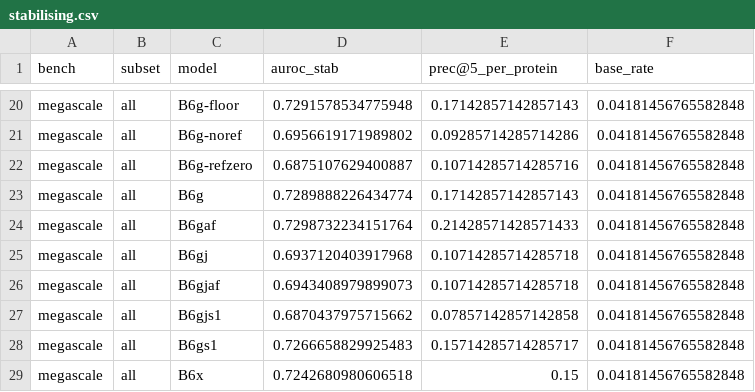
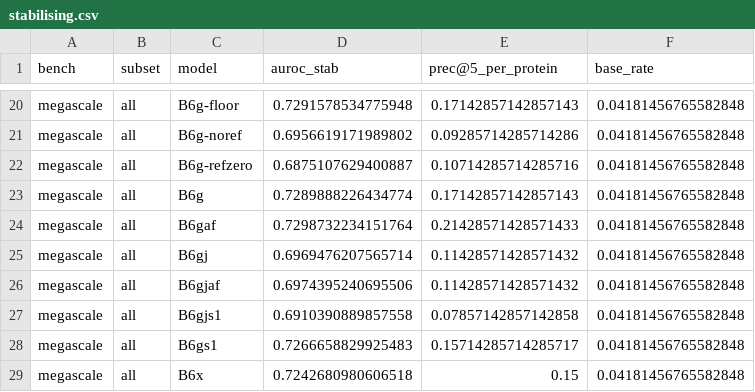
Before and after one commit to DennisGankin/physDDG, a CSV file: results/ladder_physics/stabilising.csv, drawn as a sheet; only a part is shown, gaps mark what is left out; the diff covers the shown part only.

```diff
--- a/results/ladder_physics/stabilising.csv
+++ b/results/ladder_physics/stabilising.csv
@@ -24,5 +24,5 @@ megascale,all,B6g,0.7289888226434774,0.17142857142857143,0.04181456765582848
 megascale,all,B6gaf,0.7298732234151764,0.21428571428571433,0.04181456765582848
-megascale,all,B6gj,0.6937120403917968,0.10714285714285718,0.04181456765582848
-megascale,all,B6gjaf,0.6943408979899073,0.10714285714285718,0.04181456765582848
-megascale,all,B6gjs1,0.6870437975715662,0.07857142857142858,0.04181456765582848
+megascale,all,B6gj,0.6969476207565714,0.11428571428571432,0.04181456765582848
+megascale,all,B6gjaf,0.6974395240695506,0.11428571428571432,0.04181456765582848
+megascale,all,B6gjs1,0.6910390889857558,0.07857142857142858,0.04181456765582848
 megascale,all,B6gs1,0.7266658829925483,0.15714285714285717,0.04181456765582848
```
Also changed, not shown: 9 added rows and 12 edited cells elsewhere in this file, results/ladder_physics/paired.csv, results/ladder_physics/paired_af_agreement.csv, 12 other files.
